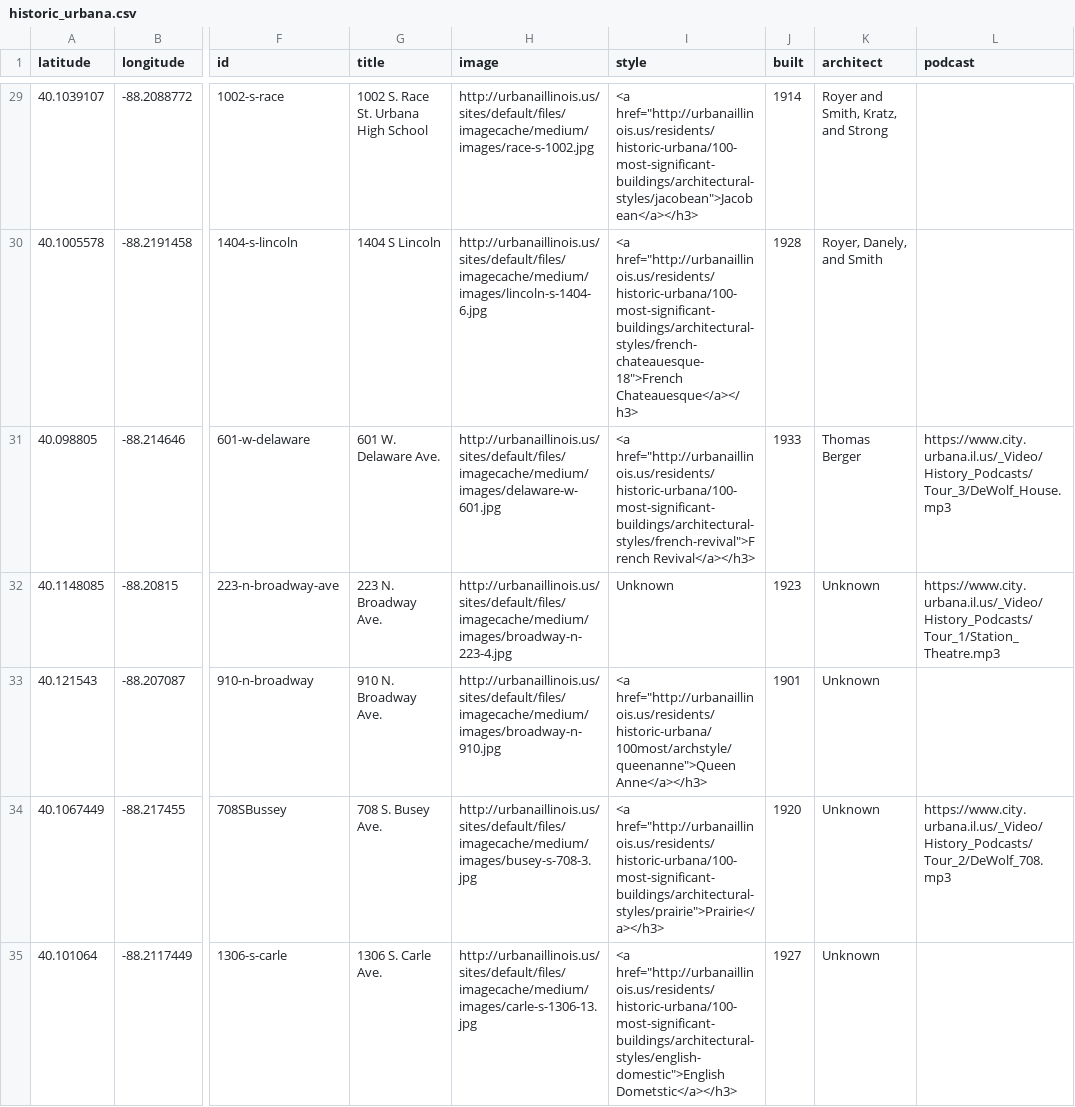
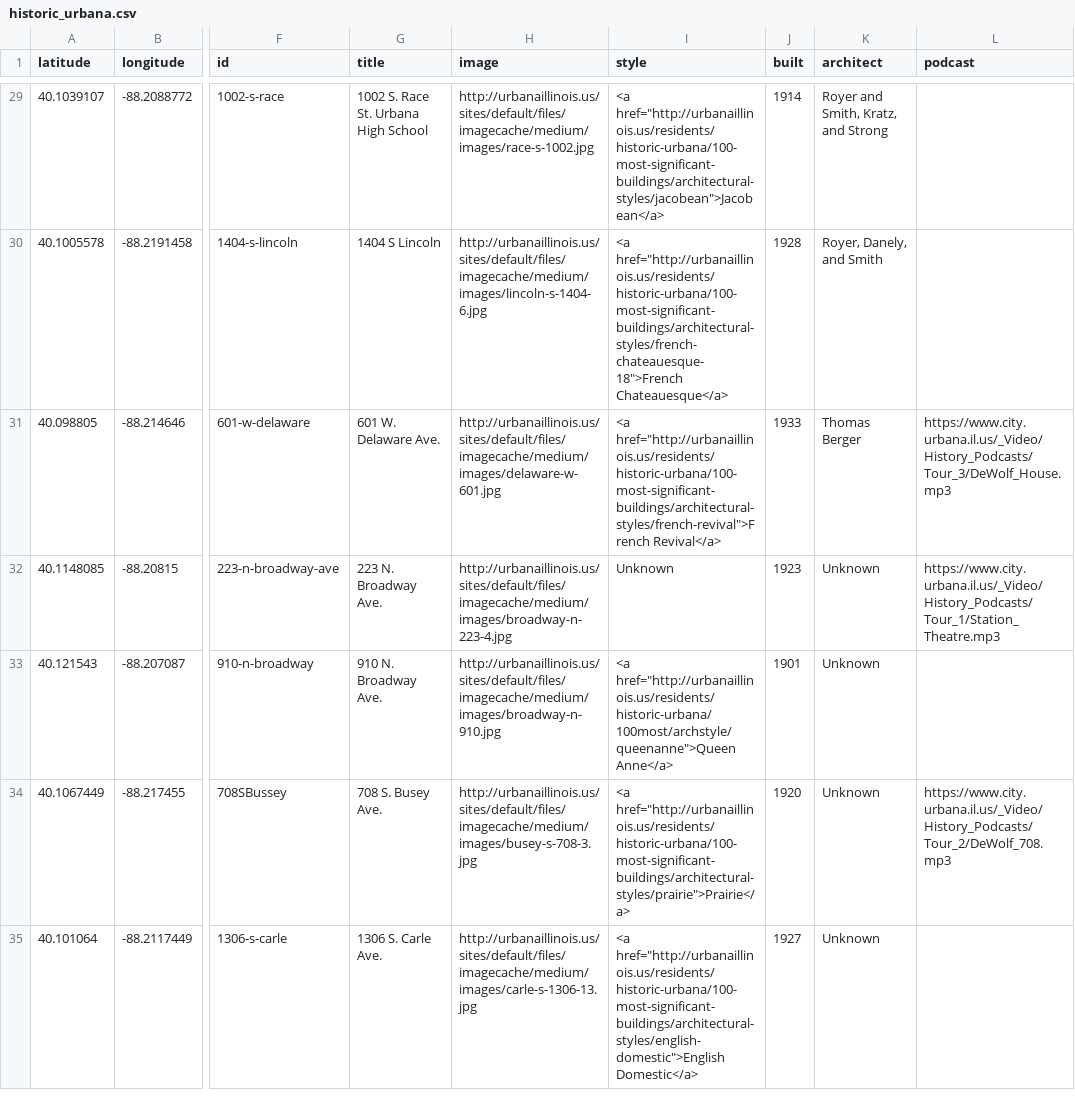
Before and after one commit to urbana-planning/historic-urbana-webmap, a CSV file: historic_urbana.csv, drawn as a sheet; only a part is shown, gaps mark what is left out; the diff covers the shown part only; the diff names each change by its address in the sheet, - before the commit and + after, or states it on an @@ line.

```diff
--- a/historic_urbana.csv
+++ b/historic_urbana.csv
-I29 (style): <a href="http://urbanaillinois.us/residents/historic-urbana/100-most-significant-buildings/architectural-styles/jacobean">Jacobean</a></h3>
+I29 (style): <a href="http://urbanaillinois.us/residents/historic-urbana/100-most-significant-buildings/architectural-styles/jacobean">Jacobean</a>
-I30 (style): <a href="http://urbanaillinois.us/residents/historic-urbana/100-most-significant-buildings/architectural-styles/french-chateauesque-18">French Chateauesque</a></h3>
+I30 (style): <a href="http://urbanaillinois.us/residents/historic-urbana/100-most-significant-buildings/architectural-styles/french-chateauesque-18">French Chateauesque</a>
-I31 (style): <a href="http://urbanaillinois.us/residents/historic-urbana/100-most-significant-buildings/architectural-styles/french-revival">French Revival</a></h3>
+I31 (style): <a href="http://urbanaillinois.us/residents/historic-urbana/100-most-significant-buildings/architectural-styles/french-revival">French Revival</a>
-I33 (style): <a href="http://urbanaillinois.us/residents/historic-urbana/100most/archstyle/queenanne">Queen Anne</a></h3>
+I33 (style): <a href="http://urbanaillinois.us/residents/historic-urbana/100most/archstyle/queenanne">Queen Anne</a>
-I34 (style): <a href="http://urbanaillinois.us/residents/historic-urbana/100-most-significant-buildings/architectural-styles/prairie">Prairie</a></h3>
+I34 (style): <a href="http://urbanaillinois.us/residents/historic-urbana/100-most-significant-buildings/architectural-styles/prairie">Prairie</a>
-I35 (style): <a href="http://urbanaillinois.us/residents/historic-urbana/100-most-significant-buildings/architectural-styles/english-domestic">English Dometstic</a></h3>
+I35 (style): <a href="http://urbanaillinois.us/residents/historic-urbana/100-most-significant-buildings/architectural-styles/english-domestic">English Domestic</a>
```
Also changed, not shown: 107 edited cells elsewhere in this file, 1 other file.
